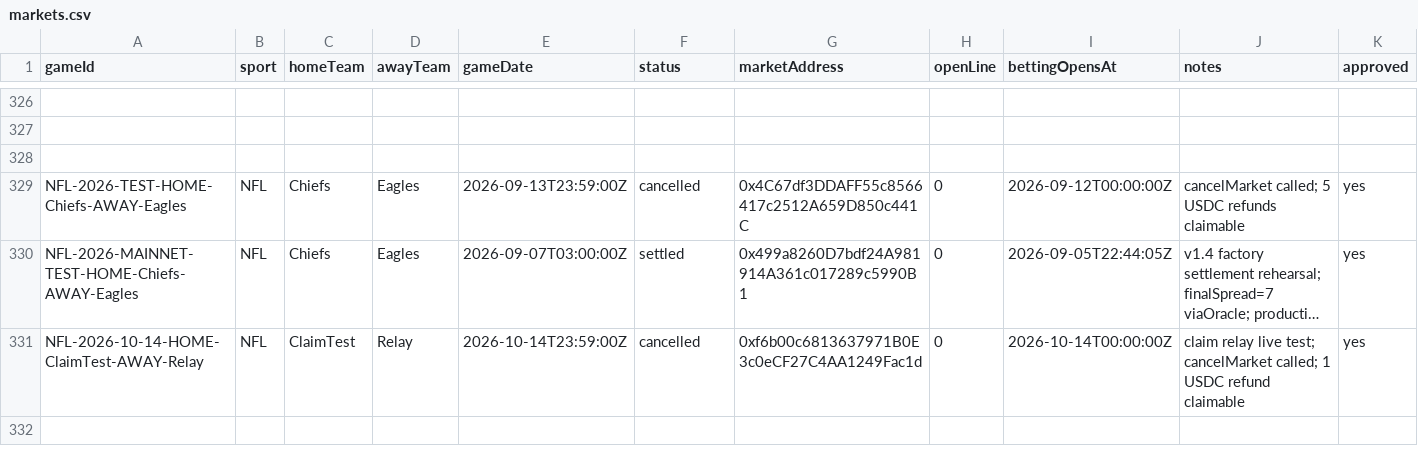
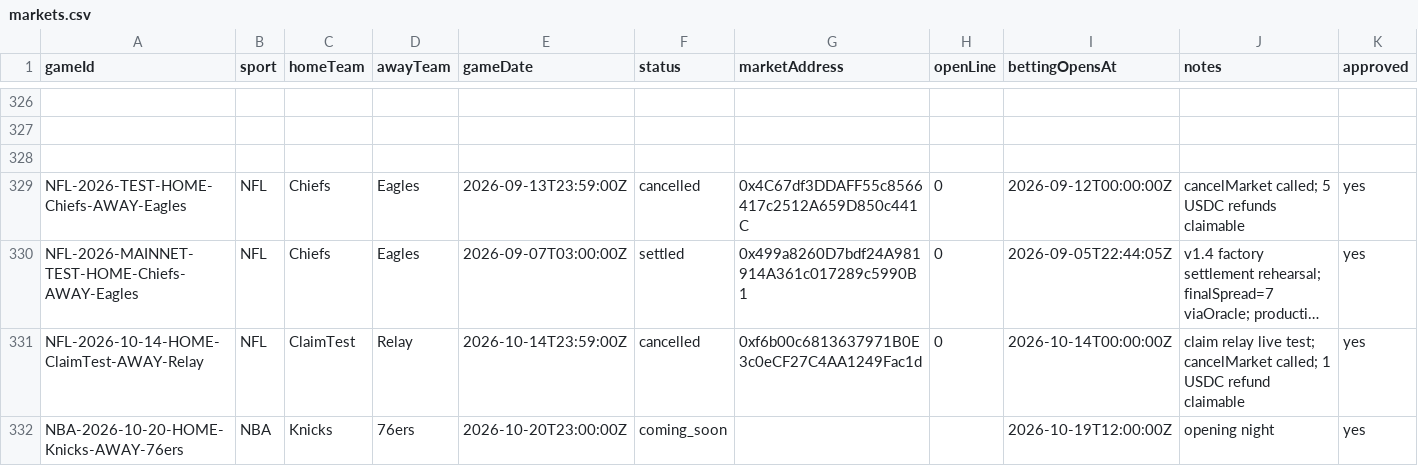
Before and after one commit to EvenStevenBet/even-steven, a CSV file: data/markets.csv, drawn as a sheet; only a part is shown, gaps mark what is left out; long unchanged cells end in …; the diff names each change by its address in the sheet, - before the commit and + after, or states it on an @@ line.

Commit message:
Approve 76ers at Knicks (opening night, Oct 20 2026)

```diff
--- a/data/markets.csv
+++ b/data/markets.csv
+row 332: NBA-2026-10-20-HOME-Knicks-AWAY-76ers | NBA | Knicks | 76ers | 2026-10-20T23:00:00Z | coming_soon |  |  | 2026-10-19T12:00:00Z | opening night | yes
```
